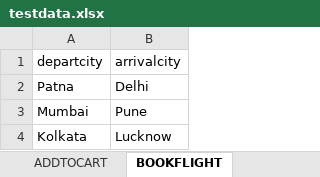
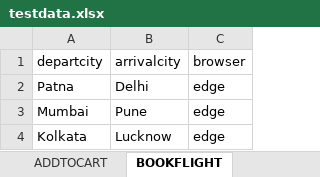
Before and after one commit to CHANDRAPRAKASH108/Flipkart-Automation, an Excel workbook: target/test-classes/excel/testdata.xlsx, sheet BOOKFLIGHT, drawn as a sheet; values as stored, in another font and other column widths than the file's, no borders; the diff names each change by its address in the sheet, - before the commit and + after, or states it on an @@ line.

Commit message:
fixed dynamic browser implementation

```diff
--- a/target/test-classes/excel/testdata.xlsx (sheet BOOKFLIGHT)
+++ b/target/test-classes/excel/testdata.xlsx (sheet BOOKFLIGHT)
+column C (browser), rows 2-4: all edge
```
Also changed, not shown: sheet ADDTOCART, 30 other files.
